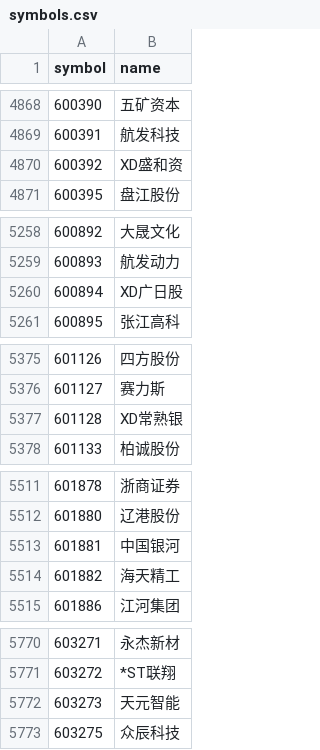
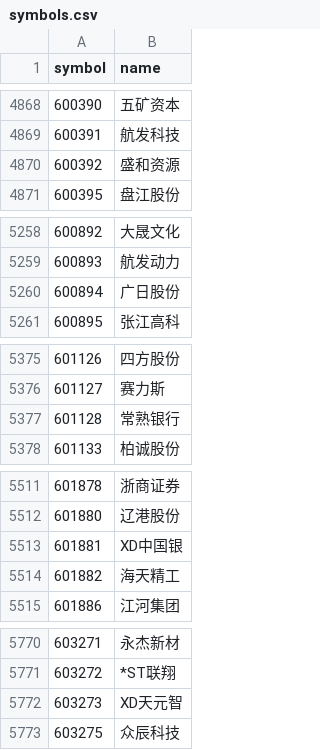
Before and after one commit to fhfj7vtkgj-ctrl/ashare-open-data, a CSV file: data/symbols.csv, drawn as a sheet; only a part is shown, gaps mark what is left out; the diff covers the shown part only.

```diff
--- a/data/symbols.csv
+++ b/data/symbols.csv
@@ -4869,3 +4869,3 @@ symbol,name
 600391,航发科技
-600392,XD盛和资
+600392,盛和资源
 600395,盘江股份
@@ -5259,3 +5259,3 @@ symbol,name
 600893,航发动力
-600894,XD广日股
+600894,广日股份
 600895,张江高科
@@ -5376,3 +5376,3 @@ symbol,name
 601127,赛力斯
-601128,XD常熟银
+601128,常熟银行
 601133,柏诚股份
@@ -5512,3 +5512,3 @@ symbol,name
 601880,辽港股份
-601881,中国银河
+601881,XD中国银
 601882,海天精工
@@ -5771,3 +5771,3 @@ symbol,name
 603272,*ST联翔
-603273,天元智能
+603273,XD天元智
 603275,众辰科技
```
Also changed, not shown: 2 edited cells elsewhere in this file, data/paper/equity_daily.csv, 33 other files.
